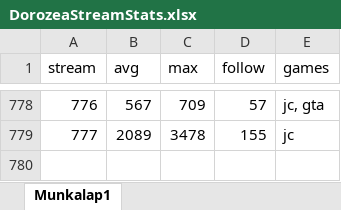
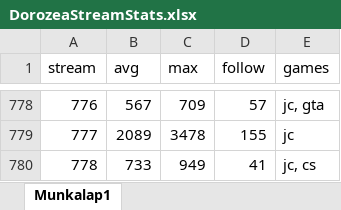
Before and after one commit to balintkardos/ChatlogDorozea, an Excel workbook: DorozeaStreamStats.xlsx, sheet Munkalap1, drawn as a sheet; only a part is shown, gaps mark what is left out; values as stored, in another font and other column widths than the file's, no borders; charts and pictures not drawn; the diff names each change by its address in the sheet, - before the commit and + after, or states it on an @@ line.

```diff
--- a/DorozeaStreamStats.xlsx (sheet Munkalap1)
+++ b/DorozeaStreamStats.xlsx (sheet Munkalap1)
+row 780: 778 | 733 | 949 | 41 | jc, cs
```
Also changed, not shown: 3 other files.
